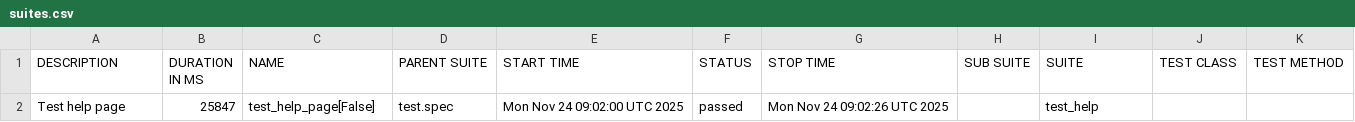
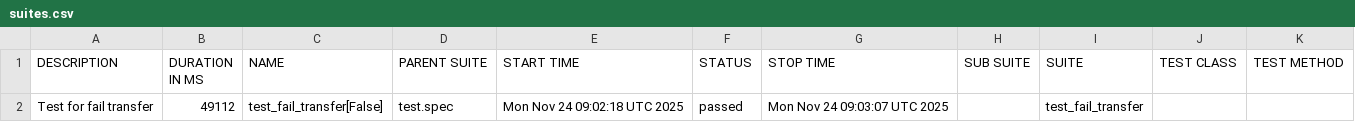
Before and after one commit to RGB-Tools/iris-wallet-desktop, a CSV file: 23/data/suites.csv, drawn as a sheet; removed rows and columns are numbered as before the commit, all else as after; the diff names each change by its address in the sheet, - before the commit and + after, or states it on an @@ line.

```diff
--- a/23/data/suites.csv
+++ b/23/data/suites.csv
-row 2: Test help page | 25847 | test_help_page[False] | test.spec | Mon Nov 24 09:02:00 UTC 2025 | passed | Mon Nov 24 09:02:26 UTC 2025 |  | test_help
+row 2: Test for fail transfer | 49112 | test_fail_transfer[False] | test.spec | Mon Nov 24 09:02:18 UTC 2025 | passed | Mon Nov 24 09:03:07 UTC 2025 |  | test_fail_transfer
```
Also changed, not shown: 20 other files.
